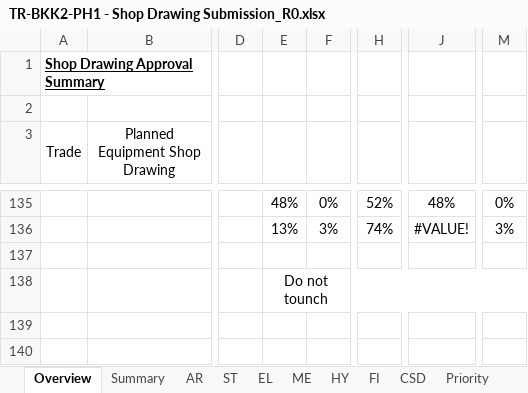
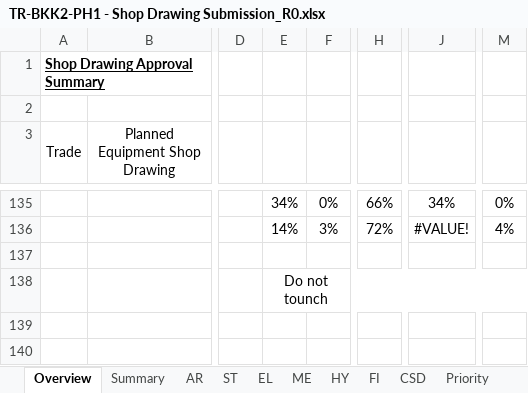
Before and after one commit to awra0007/BimTrack, an Excel workbook: TR-BKK2-PH1 - Shop Drawing Submission_R0.xlsx, sheet Overview, drawn as a sheet; only a part is shown, gaps mark what is left out; values as stored, in another font and other column widths than the file's, no borders; charts and pictures and conditional formats not drawn; the diff covers the shown part only; the diff names each change by its address in the sheet, - before the commit and + after, or states it on an @@ line.

```diff
--- a/TR-BKK2-PH1 - Shop Drawing Submission_R0.xlsx (sheet Overview)
+++ b/TR-BKK2-PH1 - Shop Drawing Submission_R0.xlsx (sheet Overview)
-E135: 48%
+E135: 34%
-H135: 52%
+H135: 66%
-J135: 48%
+J135: 34%
-E136: 13%
+E136: 14%
-H136: 74%
+H136: 72%
-M136: 3%
+M136: 4%
```
Also changed, not shown: 4 added rows, 4 removed rows and 54 edited cells elsewhere in this sheet, sheet Priority, sheet CSD, sheet AR, sheet ME, sheet FI, sheet EL, 1 more sheet, formulas that keep their value, hidden cells, charts or pictures.
